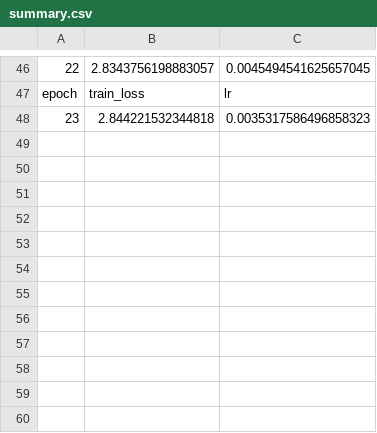
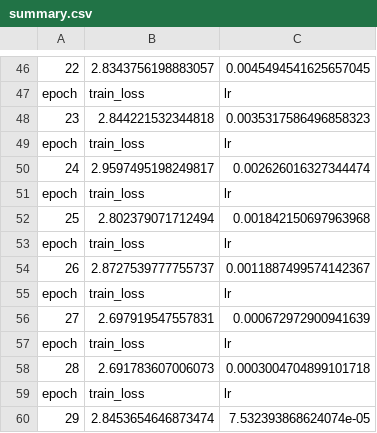
Before and after one commit to Xinrt/HPML_project, a CSV file: project/output/train/20230514-044134-resnet18-224/summary.csv, drawn as a sheet; only a part is shown, gaps mark what is left out.

```diff
--- a/project/output/train/20230514-044134-resnet18-224/summary.csv
+++ b/project/output/train/20230514-044134-resnet18-224/summary.csv
@@ -48 +48,13 @@ epoch,train_loss,lr
 23,2.844221532344818,0.0035317586496858323
+epoch,train_loss,lr
+24,2.9597495198249817,0.002626016327344474
+epoch,train_loss,lr
+25,2.802379071712494,0.001842150697963968
+epoch,train_loss,lr
+26,2.8727539777755737,0.0011887499574142367
+epoch,train_loss,lr
+27,2.697919547557831,0.000672972900941639
+epoch,train_loss,lr
+28,2.691783607006073,0.0003004704899101718
+epoch,train_loss,lr
+29,2.8453654646873474,7.532393868624074e-05
```
Also changed, not shown: 2 other files.
